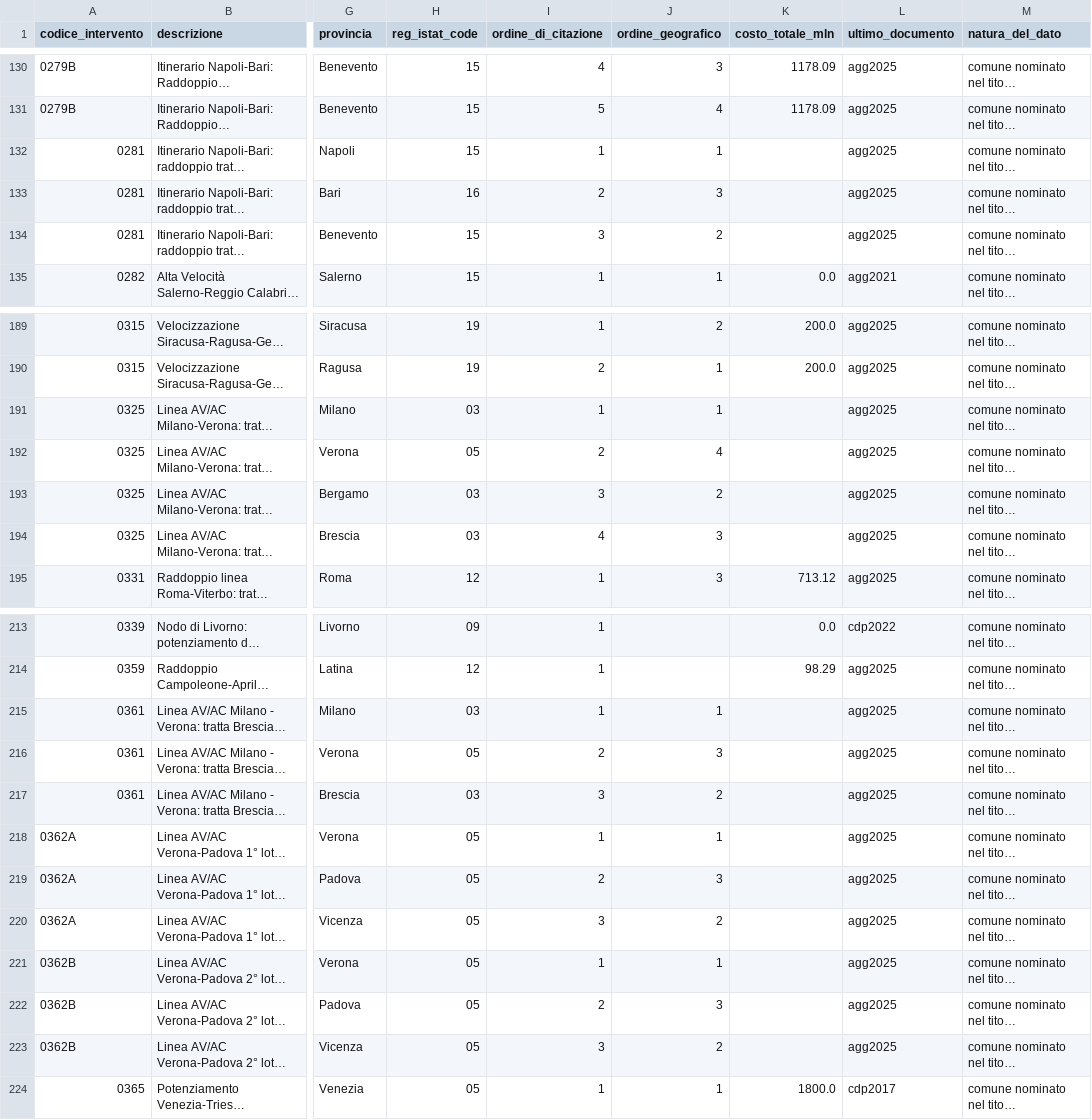
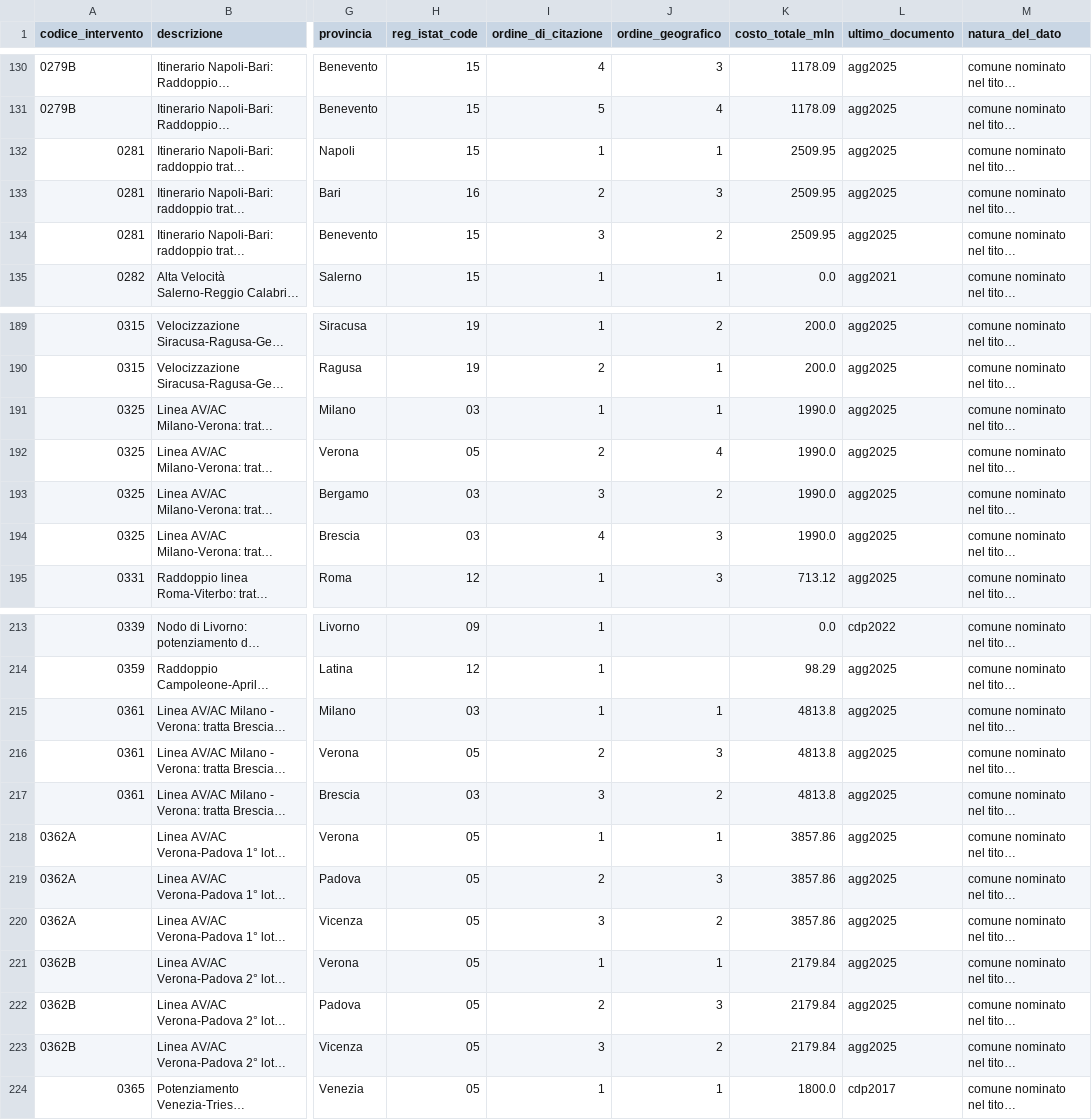
Before and after one commit to mcaruso17/rete-ferrovie-italiane, a CSV file: data/comuni-interventi.csv, drawn as a sheet; only a part is shown, gaps mark what is left out; long unchanged cells end in …; the diff covers the shown part only; the diff names each change by its address in the sheet, - before the commit and + after, or states it on an @@ line.

```diff
--- a/data/comuni-interventi.csv
+++ b/data/comuni-interventi.csv
-K132:K134 (costo_totale_mln): (empty)
+K132:K134 (costo_totale_mln): 2509.95
-K191:K194 (costo_totale_mln): (empty)
+K191:K194 (costo_totale_mln): 1990.0
-K215:K217 (costo_totale_mln): (empty)
+K215:K217 (costo_totale_mln): 4813.8
-K218:K220 (costo_totale_mln): (empty)
+K218:K220 (costo_totale_mln): 3857.86
-K221:K223 (costo_totale_mln): (empty)
+K221:K223 (costo_totale_mln): 2179.84
```
Also changed, not shown: 3 edited cells elsewhere in this file, data/cup-da-cercare.csv, data/progetti.csv, 9 other files.
